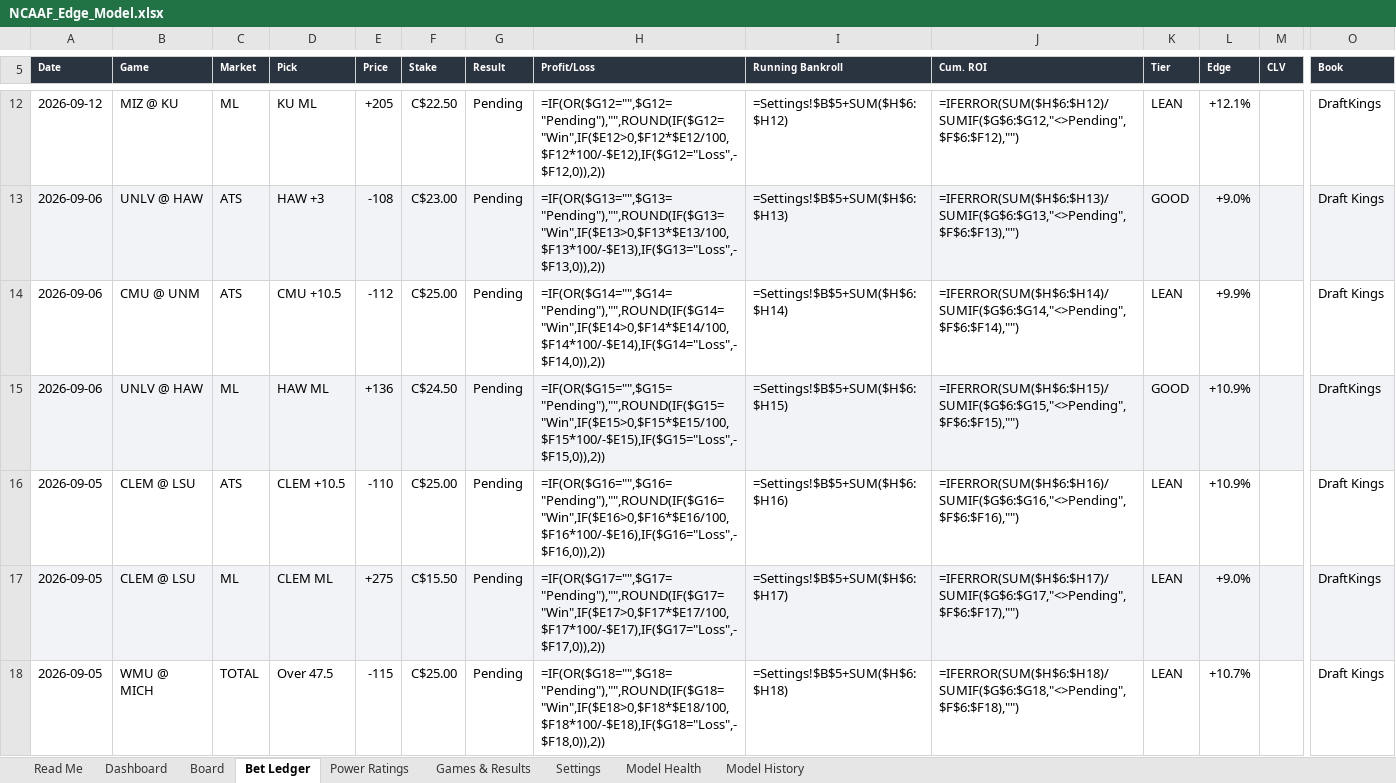
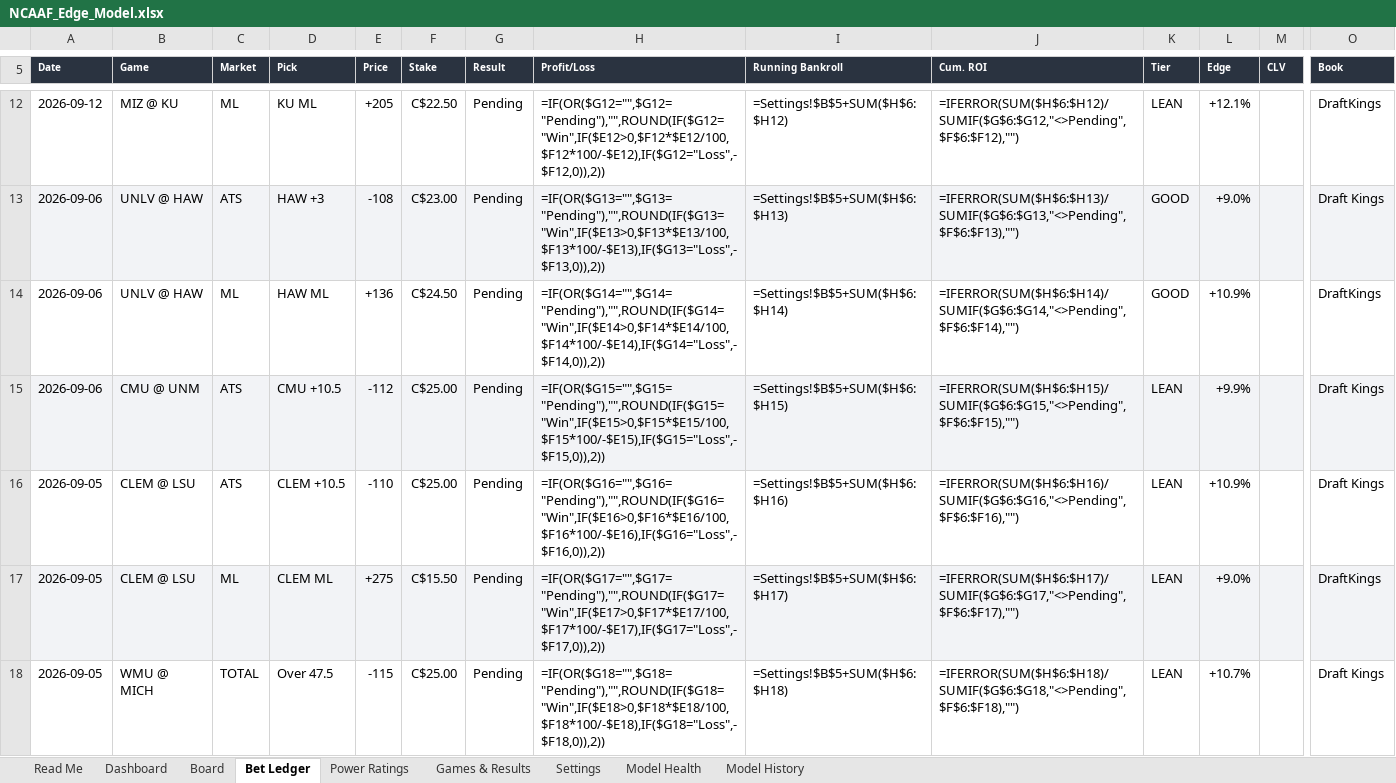
Before and after one commit to CHILLYCHILLY14/ncaaf-edge, an Excel workbook: NCAAF_Edge_Model.xlsx, sheet Bet Ledger, drawn as a sheet; only a part is shown, gaps mark what is left out; values as stored, in another font and other column widths than the file's, no borders; formulas without a stored value are shown as written; removed rows and columns are numbered as before the commit, all else as after; rows hold the shown columns only; the diff covers the shown part only; the diff names each change by its address in the sheet, - before the commit and + after, or states it on an @@ line.

```diff
--- a/NCAAF_Edge_Model.xlsx (sheet Bet Ledger)
+++ b/NCAAF_Edge_Model.xlsx (sheet Bet Ledger)
-row 14: 2026-09-06 | CMU @ UNM | ATS | CMU +10.5 | -112 | C$25.00 | Pending | =IF(OR($G14="",$G14="Pending"),"",ROUND(IF($G14="Win",IF($E14>0,$F14*$E14/100,$F14*100/-$E14),IF($G14="Loss",-$F14,0)),2)) | =Settings!$B$5+SUM($H$6:$H14) | =IFERROR(SUM($H$6:$H14)/SUMIF($G$6:$G14,"<>Pending",$F$6:$F14),"") | LEAN | +9.9% |  | Draft Kings
-A14:O14 fill: #F2F3F6
+A14:O14 fill: none
-H14 (Profit/Loss): =IF(OR($G15="",$G15="Pending"),"",ROUND(IF($G15="Win",IF($E15>0,$F15*$E15/100,$F15*100/-$E15),IF($G15="Loss",-$F15,0)),2))
+H14 (Profit/Loss): =IF(OR($G14="",$G14="Pending"),"",ROUND(IF($G14="Win",IF($E14>0,$F14*$E14/100,$F14*100/-$E14),IF($G14="Loss",-$F14,0)),2))
-I14 (Running Bankroll): =Settings!$B$5+SUM($H$6:$H15)
+I14 (Running Bankroll): =Settings!$B$5+SUM($H$6:$H14)
-J14 (Cum. ROI): =IFERROR(SUM($H$6:$H15)/SUMIF($G$6:$G15,"<>Pending",$F$6:$F15),"")
+J14 (Cum. ROI): =IFERROR(SUM($H$6:$H14)/SUMIF($G$6:$G14,"<>Pending",$F$6:$F14),"")
+row 15: 2026-09-06 | CMU @ UNM | ATS | CMU +10.5 | -112 | C$25.00 | Pending | =IF(OR($G15="",$G15="Pending"),"",ROUND(IF($G15="Win",IF($E15>0,$F15*$E15/100,$F15*100/-$E15),IF($G15="Loss",-$F15,0)),2)) | =Settings!$B$5+SUM($H$6:$H15) | =IFERROR(SUM($H$6:$H15)/SUMIF($G$6:$G15,"<>Pending",$F$6:$F15),"") | LEAN | +9.9% |  | Draft Kings
```
Also changed, not shown: cell formats elsewhere in this sheet, sheet Board, sheet Dashboard, sheet Games & Results, sheet Model History, sheet Read Me, 9 other files.
